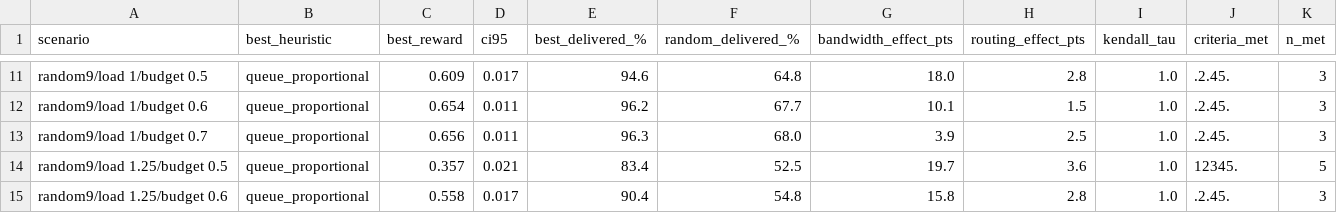
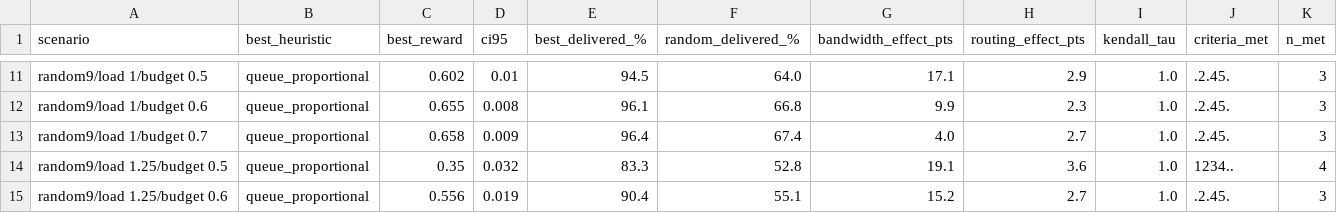
Before and after one commit to karix-project/congestgym-anon, a CSV file: qa/research/second_topology_sweep_summary.csv, drawn as a sheet; only a part is shown, gaps mark what is left out; the diff covers the shown part only; the diff names each change by its address in the sheet, - before the commit and + after, or states it on an @@ line.

```diff
--- a/qa/research/second_topology_sweep_summary.csv
+++ b/qa/research/second_topology_sweep_summary.csv
-C11 (best_reward): 0.609
+C11 (best_reward): 0.602
-D11 (ci95): 0.017
+D11 (ci95): 0.01
-E11 (best_delivered_%): 94.6
+E11 (best_delivered_%): 94.5
-F11 (random_delivered_%): 64.8
+F11 (random_delivered_%): 64.0
-G11 (bandwidth_effect_pts): 18.0
+G11 (bandwidth_effect_pts): 17.1
-H11 (routing_effect_pts): 2.8
+H11 (routing_effect_pts): 2.9
-C12 (best_reward): 0.654
+C12 (best_reward): 0.655
-D12 (ci95): 0.011
+D12 (ci95): 0.008
-E12 (best_delivered_%): 96.2
+E12 (best_delivered_%): 96.1
-F12 (random_delivered_%): 67.7
+F12 (random_delivered_%): 66.8
-G12 (bandwidth_effect_pts): 10.1
+G12 (bandwidth_effect_pts): 9.9
-H12 (routing_effect_pts): 1.5
+H12 (routing_effect_pts): 2.3
-C13 (best_reward): 0.656
+C13 (best_reward): 0.658
-D13 (ci95): 0.011
+D13 (ci95): 0.009
-E13 (best_delivered_%): 96.3
+E13 (best_delivered_%): 96.4
-F13 (random_delivered_%): 68.0
+F13 (random_delivered_%): 67.4
-G13 (bandwidth_effect_pts): 3.9
+G13 (bandwidth_effect_pts): 4.0
-H13 (routing_effect_pts): 2.5
+H13 (routing_effect_pts): 2.7
-C14 (best_reward): 0.357
+C14 (best_reward): 0.35
-D14 (ci95): 0.021
+D14 (ci95): 0.032
-E14 (best_delivered_%): 83.4
+E14 (best_delivered_%): 83.3
-F14 (random_delivered_%): 52.5
+F14 (random_delivered_%): 52.8
-G14 (bandwidth_effect_pts): 19.7
+G14 (bandwidth_effect_pts): 19.1
-J14 (criteria_met): 12345.
+J14 (criteria_met): 1234..
-K14 (n_met): 5
+K14 (n_met): 4
-C15 (best_reward): 0.558
+C15 (best_reward): 0.556
-D15 (ci95): 0.017
+D15 (ci95): 0.019
-F15 (random_delivered_%): 54.8
+F15 (random_delivered_%): 55.1
-G15 (bandwidth_effect_pts): 15.8
+G15 (bandwidth_effect_pts): 15.2
-H15 (routing_effect_pts): 2.8
+H15 (routing_effect_pts): 2.7
```
Also changed, not shown: 158 edited cells elsewhere in this file, qa/research/headline_sweep_episodes.csv, qa/research/second_topology_sweep_episodes.csv, 21 other files.
